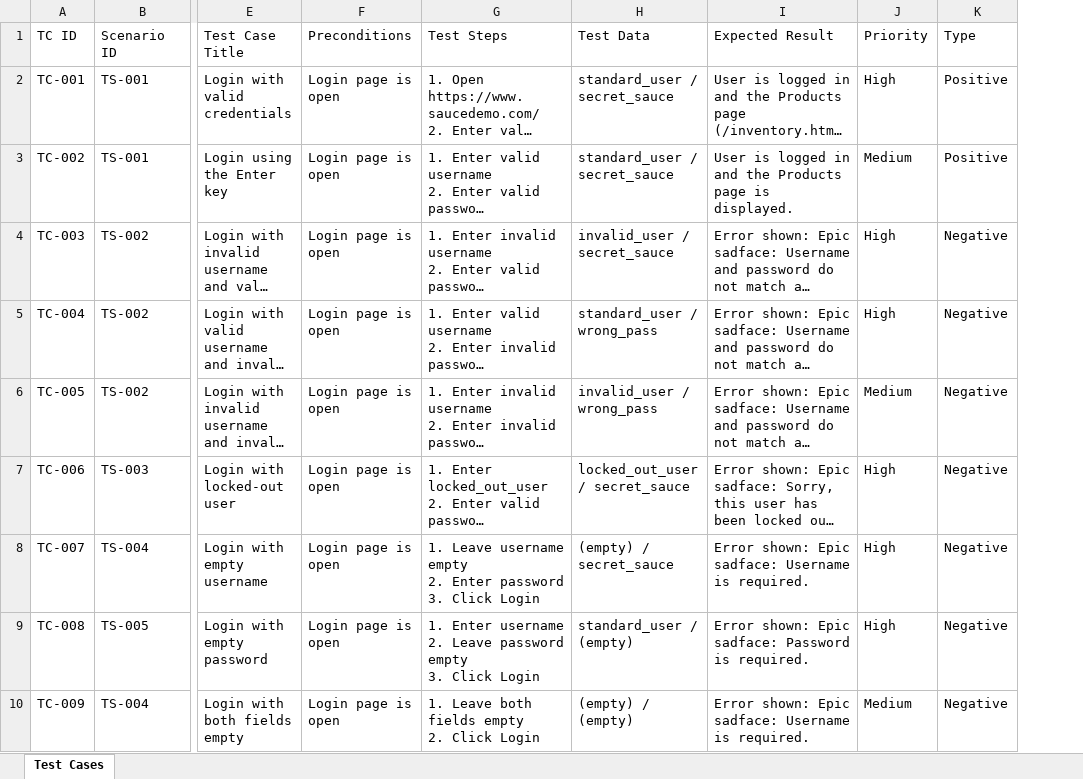
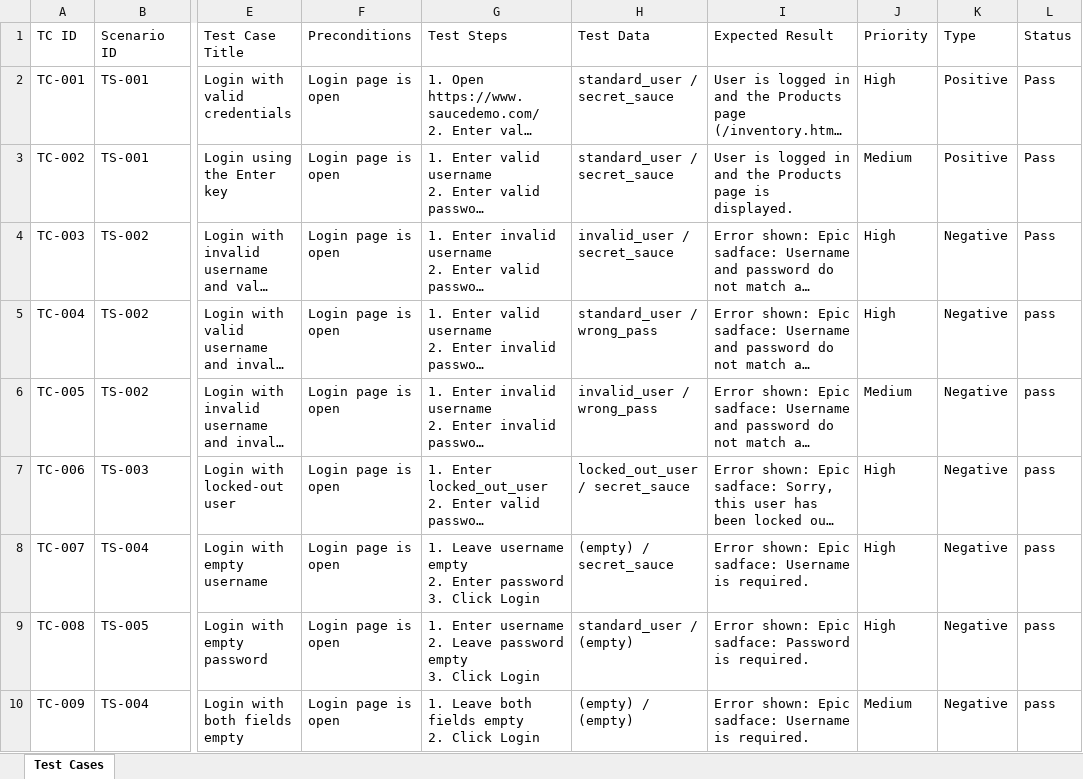
Before and after one commit to nitu21042002/SauceDemo-Manual-Testing, an Excel workbook: Documents/Test_Cases.xlsx, sheet Test Cases, drawn as a sheet; only a part is shown, gaps mark what is left out; long unchanged cells end in …; values as stored, in another font and other column widths than the file's, no borders; the diff names each change by its address in the sheet, - before the commit and + after, or states it on an @@ line.

```diff
--- a/Documents/Test_Cases.xlsx (sheet Test Cases)
+++ b/Documents/Test_Cases.xlsx (sheet Test Cases)
+column L (Status), rows 2-10: Pass | Pass | Pass | pass | pass | pass | pass | pass | pass
```
Also changed, not shown: Documents/Requirement_Traceability_Matrix(RTM).xlsx, Documents/Requirements.xlsx, 9 other files.
